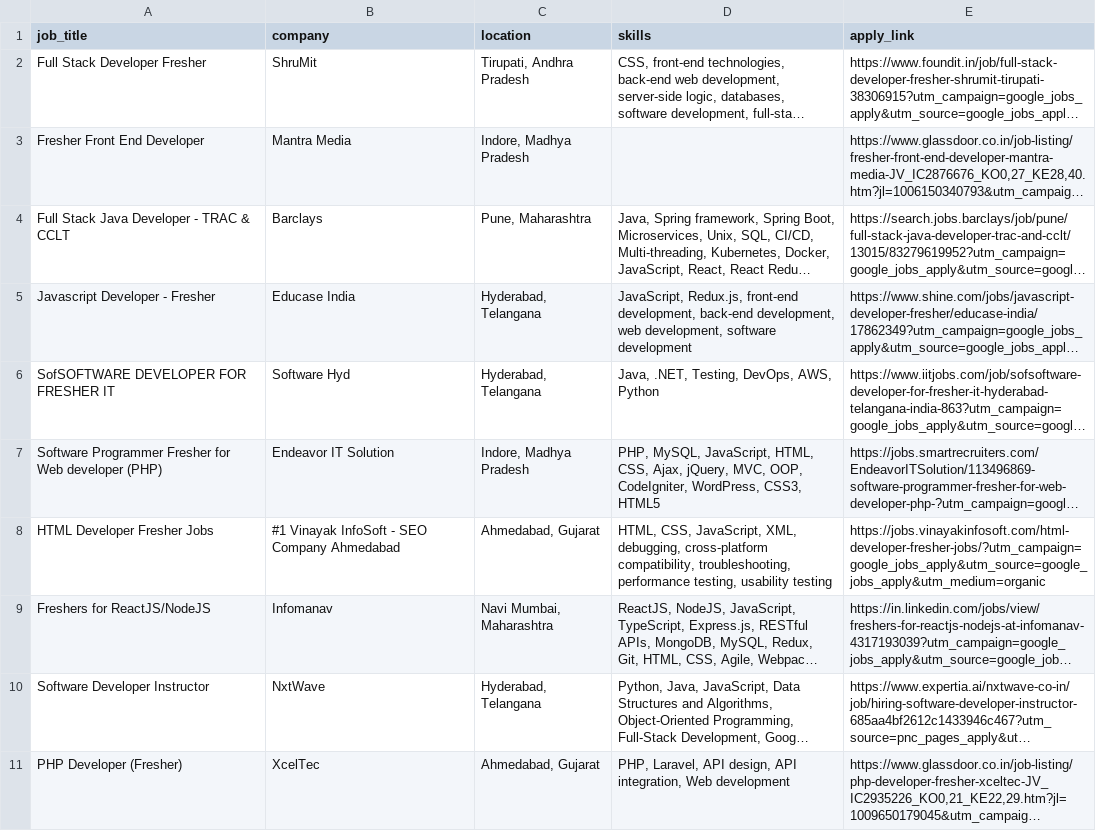
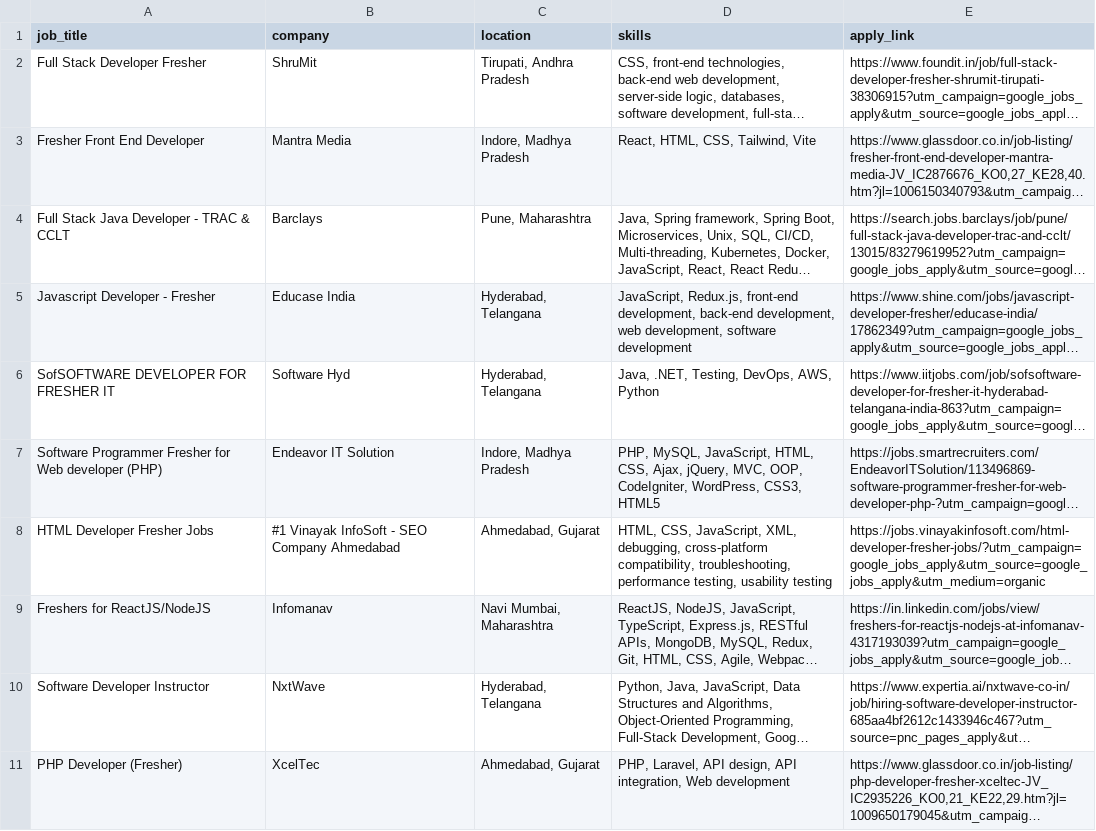
Before and after one commit to KrishnaSharma10/ucs503p-202526odd-kaars, a CSV file: backend/app/cleaned_jobs_30.csv, drawn as a sheet; long unchanged cells end in …; the diff names each change by its address in the sheet, - before the commit and + after, or states it on an @@ line.

Commit message:
Update cleaned_jobs_30.csv

```diff
--- a/backend/app/cleaned_jobs_30.csv
+++ b/backend/app/cleaned_jobs_30.csv
-D3 (skills): (empty)
+D3 (skills): React, HTML, CSS, Tailwind, Vite
```
